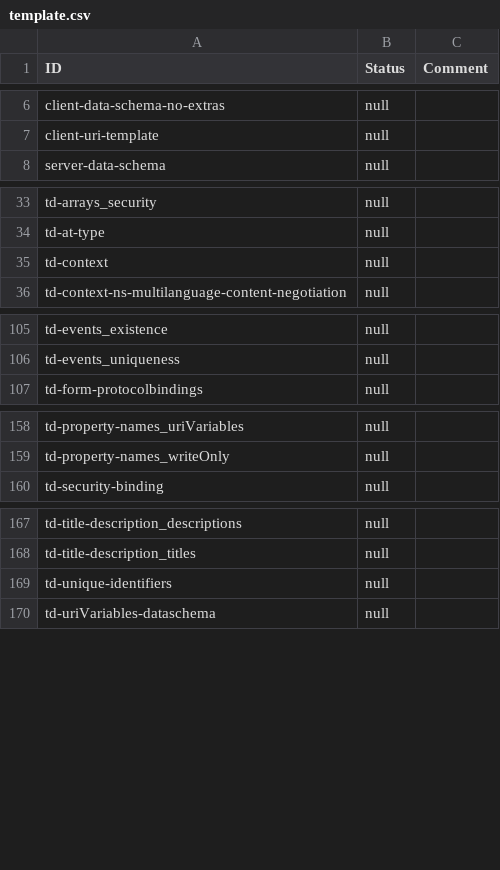
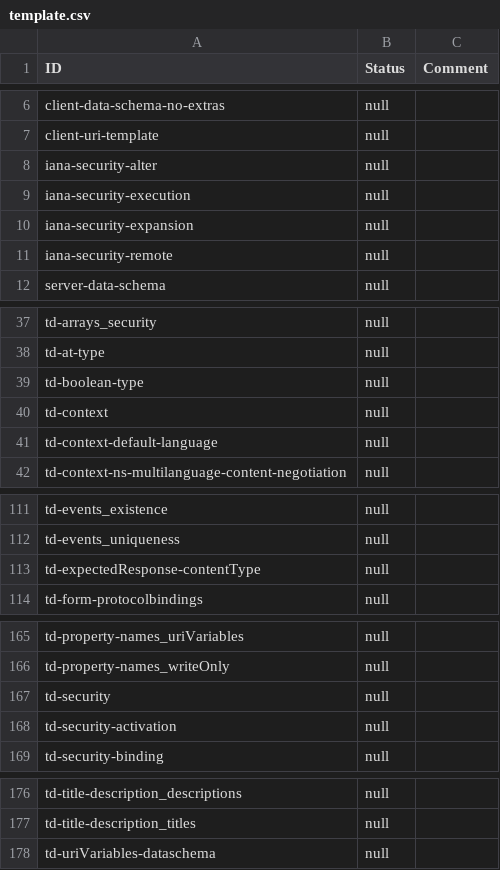
Before and after one commit to w3c/wot-thing-description, a CSV file: testing/inputs/results/template.csv, drawn as a sheet; only a part is shown, gaps mark what is left out; removed rows and columns are numbered as before the commit, all else as after; the diff covers the shown part only; the diff names each change by its address in the sheet, - before the commit and + after, or states it on an @@ line.

Commit message:
fix typo at templates

```diff
--- a/testing/inputs/results/template.csv
+++ b/testing/inputs/results/template.csv
+row 8: iana-security-alter | null
+row 9: iana-security-execution | null
+row 10: iana-security-expansion | null
+row 11: iana-security-remote | null
+row 39: td-boolean-type | null
+row 41: td-context-default-language | null
+row 113: td-expectedResponse-contentType | null
+row 167: td-security | null
+row 168: td-security-activation | null
-row 169: td-unique-identifiers | null
```
Also changed, not shown: 2 added rows and 1 removed row elsewhere in this file, 3 other files.
